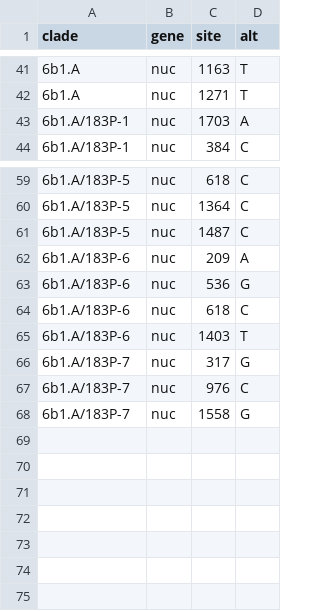
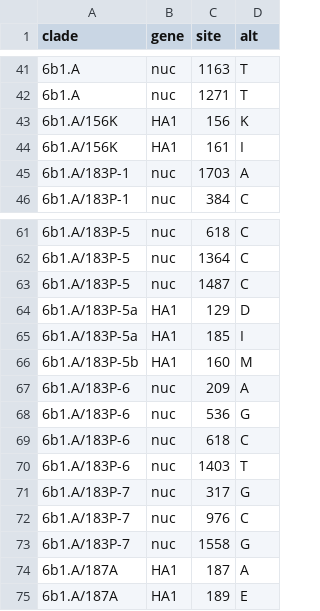
Before and after one commit to cassiawag/augur-build, a TSV file: config/clades_h1n1pdm_ha.tsv, drawn as a sheet; only a part is shown, gaps mark what is left out.

Commit message:
Update clade definitions for H1N1pdm & H3N2

```diff
--- a/config/clades_h1n1pdm_ha.tsv
+++ b/config/clades_h1n1pdm_ha.tsv
@@ -42,2 +42,4 @@ clade	gene	site	alt
 6b1.A	nuc	1271	T
+6b1.A/156K	HA1	156	K
+6b1.A/156K	HA1	161	I
 6b1.A/183P-1	nuc	1703	A
@@ -61,2 +63,5 @@ clade	gene	site	alt
 6b1.A/183P-5	nuc	1487	C
+6b1.A/183P-5a	HA1	129	D
+6b1.A/183P-5a	HA1	185	I
+6b1.A/183P-5b	HA1	160	M
 6b1.A/183P-6	nuc	209	A
@@ -68 +73,3 @@ clade	gene	site	alt
 6b1.A/183P-7	nuc	1558	G
+6b1.A/187A	HA1	187	A
+6b1.A/187A	HA1	189	E
```
Also changed, not shown: config/clades_h3n2_ha.tsv.
